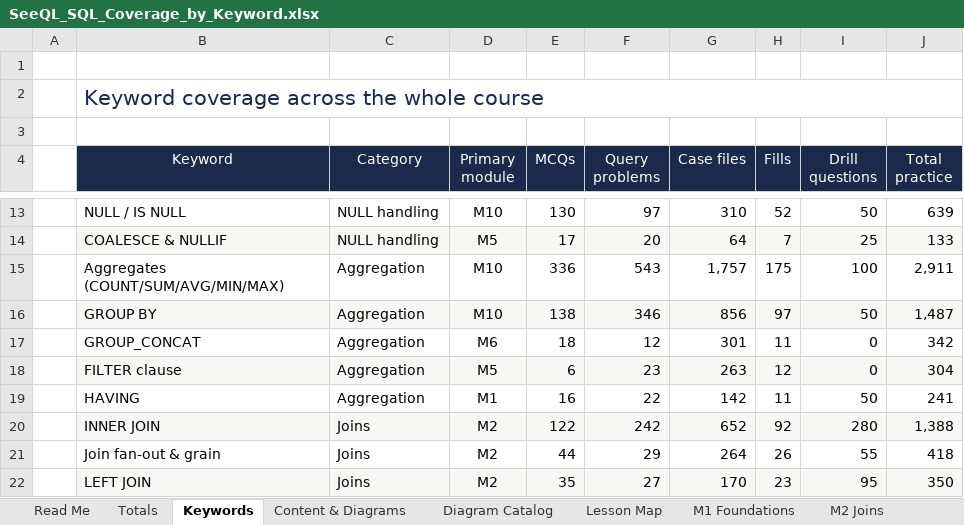
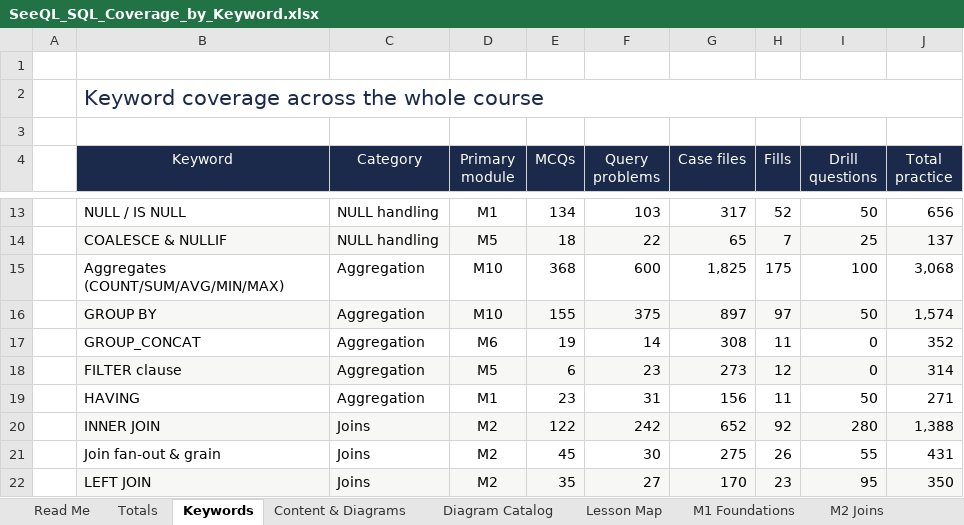
Before and after one commit to dhee7-DA/seeql, an Excel workbook: download/SeeQL_SQL_Coverage_by_Keyword.xlsx, sheet Keywords, drawn as a sheet; only a part is shown, gaps mark what is left out; values as stored, in another font and other column widths than the file's, no borders; conditional formats not drawn; the diff covers the shown part only; the diff names each change by its address in the sheet, - before the commit and + after, or states it on an @@ line.

Commit message:
Task 47: Keyword Mastery M1 pilot — gauntlet bank (50 MCQs + 90 cases + 90 problems, all engine-verified), Keyword Practice hub, Gauntlet view, shared taxonomy, quota tracker (12/61 at bar)

```diff
--- a/download/SeeQL_SQL_Coverage_by_Keyword.xlsx (sheet Keywords)
+++ b/download/SeeQL_SQL_Coverage_by_Keyword.xlsx (sheet Keywords)
-D13 (Primary module): M10
+D13 (Primary module): M1
-E13 (MCQs): 130
+E13 (MCQs): 134
-F13 (Query problems): 97
+F13 (Query problems): 103
-G13 (Case files): 310
+G13 (Case files): 317
-J13 (Total practice): 639
+J13 (Total practice): 656
-E14 (MCQs): 17
+E14 (MCQs): 18
-F14 (Query problems): 20
+F14 (Query problems): 22
-G14 (Case files): 64
+G14 (Case files): 65
-J14 (Total practice): 133
+J14 (Total practice): 137
-E15 (MCQs): 336
+E15 (MCQs): 368
-F15 (Query problems): 543
+F15 (Query problems): 600
-G15 (Case files): 1,757
+G15 (Case files): 1,825
-J15 (Total practice): 2,911
+J15 (Total practice): 3,068
-E16 (MCQs): 138
+E16 (MCQs): 155
-F16 (Query problems): 346
+F16 (Query problems): 375
-G16 (Case files): 856
+G16 (Case files): 897
-J16 (Total practice): 1,487
+J16 (Total practice): 1,574
-E17 (MCQs): 18
+E17 (MCQs): 19
-F17 (Query problems): 12
+F17 (Query problems): 14
-G17 (Case files): 301
+G17 (Case files): 308
-J17 (Total practice): 342
+J17 (Total practice): 352
-G18 (Case files): 263
+G18 (Case files): 273
-J18 (Total practice): 304
+J18 (Total practice): 314
-E19 (MCQs): 16
+E19 (MCQs): 23
-F19 (Query problems): 22
+F19 (Query problems): 31
-G19 (Case files): 142
+G19 (Case files): 156
-J19 (Total practice): 241
+J19 (Total practice): 271
-E21 (MCQs): 44
+E21 (MCQs): 45
-F21 (Query problems): 29
+F21 (Query problems): 30
-G21 (Case files): 264
+G21 (Case files): 275
-J21 (Total practice): 418
+J21 (Total practice): 431
```
Also changed, not shown: 1 added row, 1 removed row, 59 edited cells and cell formats elsewhere in this sheet, sheet M1 Foundations, sheet Content & Diagrams, sheet Review, sheet Read Me, sheet Totals, 36 other files.
